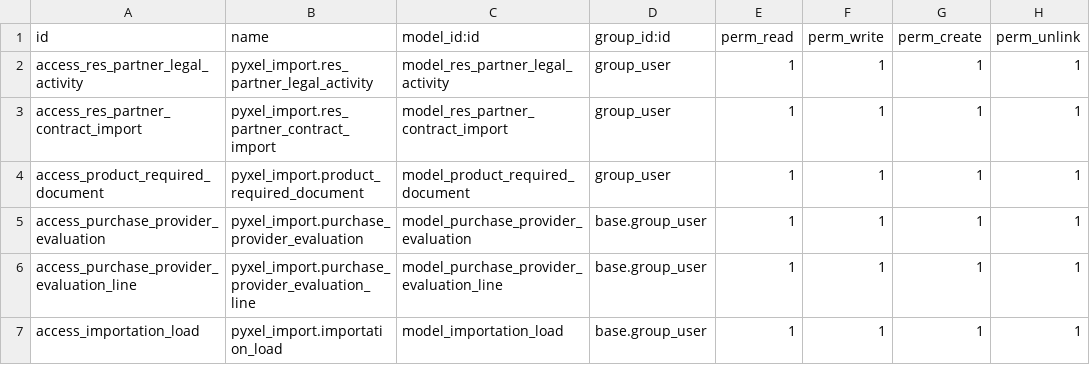
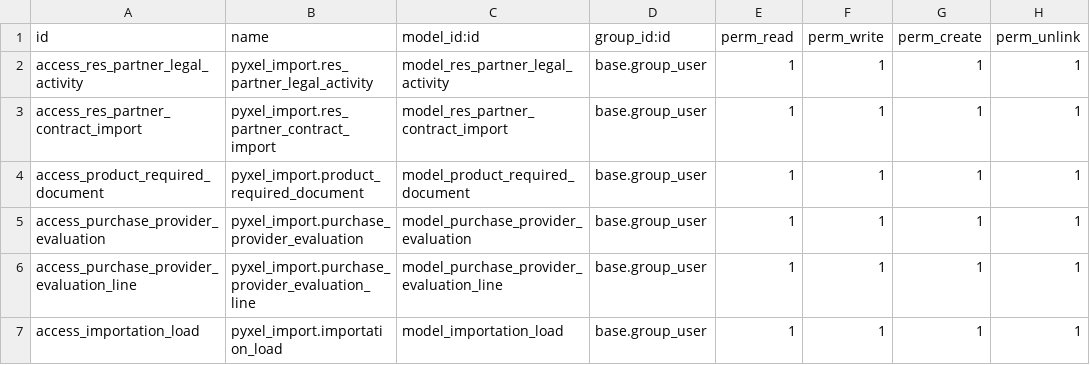
Before and after one commit to YaimiTC/Pyxel_IA, a CSV file: pyxel_import_backend/security/ir.model.access.csv, drawn as a sheet; only a part is shown.

Commit message:
[IMP]:Fix security access

```diff
--- a/pyxel_import_backend/security/ir.model.access.csv
+++ b/pyxel_import_backend/security/ir.model.access.csv
@@ -1,5 +1,5 @@
 id,name,model_id:id,group_id:id,perm_read,perm_write,perm_create,perm_unlink
-access_res_partner_legal_activity,pyxel_import.res_partner_legal_activity,model_res_partner_legal_activity,group_user,1,1,1,1
-access_res_partner_contract_import,pyxel_import.res_partner_contract_import,model_res_partner_contract_import,group_user,1,1,1,1
-access_product_required_document,pyxel_import.product_required_document,model_product_required_document,group_user,1,1,1,1
+access_res_partner_legal_activity,pyxel_import.res_partner_legal_activity,model_res_partner_legal_activity,base.group_user,1,1,1,1
+access_res_partner_contract_import,pyxel_import.res_partner_contract_import,model_res_partner_contract_import,base.group_user,1,1,1,1
+access_product_required_document,pyxel_import.product_required_document,model_product_required_document,base.group_user,1,1,1,1
 access_purchase_provider_evaluation,pyxel_import.purchase_provider_evaluation,model_purchase_provider_evaluation,base.group_user,1,1,1,1
```
